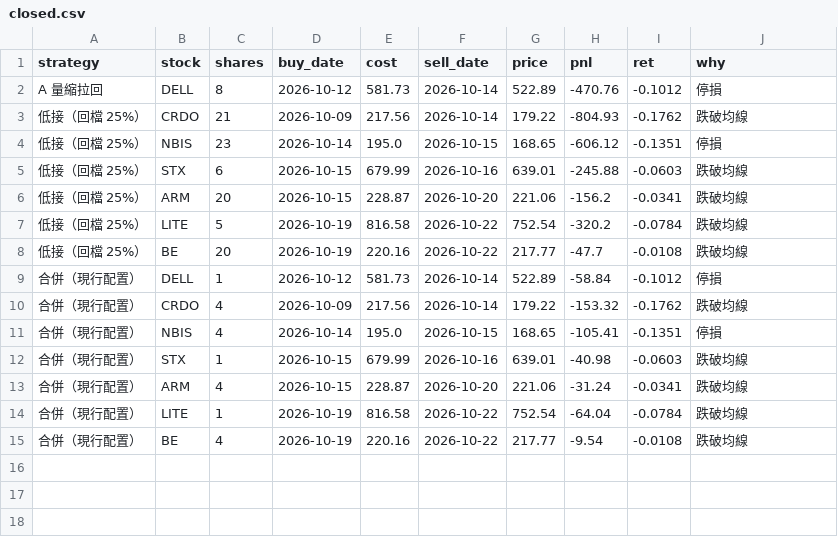
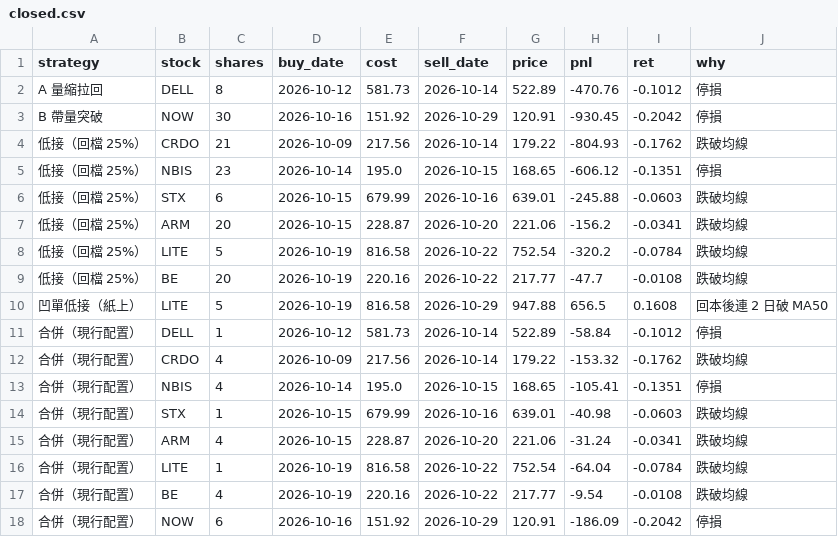
Before and after one commit to selfuse20261001-cell/PTEST, a CSV file: us/closed.csv, drawn as a sheet; the diff names each change by its address in the sheet, - before the commit and + after, or states it on an @@ line.

```diff
--- a/us/closed.csv
+++ b/us/closed.csv
+row 3: B 帶量突破 | NOW | 30 | 2026-10-16 | 151.92 | 2026-10-29 | 120.91 | -930.45 | -0.2042 | 停損
+row 10: 凹單低接（紙上） | LITE | 5 | 2026-10-19 | 816.58 | 2026-10-29 | 947.88 | 656.5 | 0.1608 | 回本後連 2 日破 MA50
+row 18: 合併（現行配置） | NOW | 6 | 2026-10-16 | 151.92 | 2026-10-29 | 120.91 | -186.09 | -0.2042 | 停損
```
Also changed, not shown: us/eq.csv, us/pos.csv, 8 other files.
